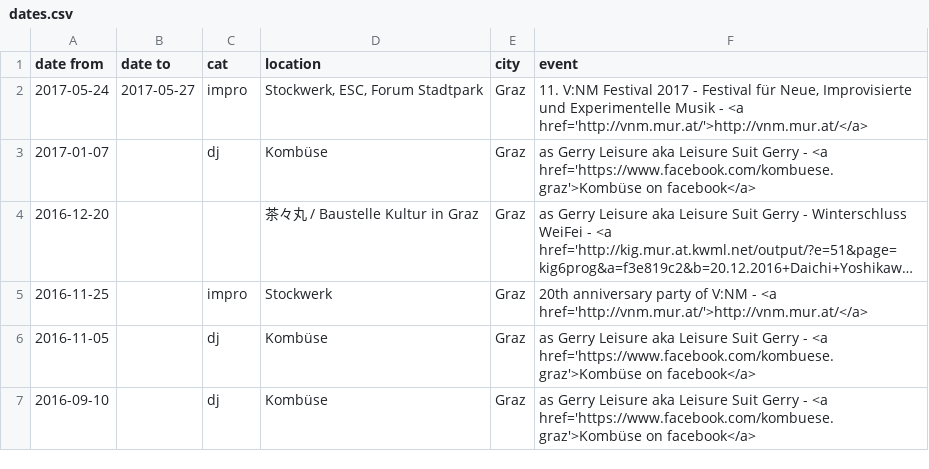
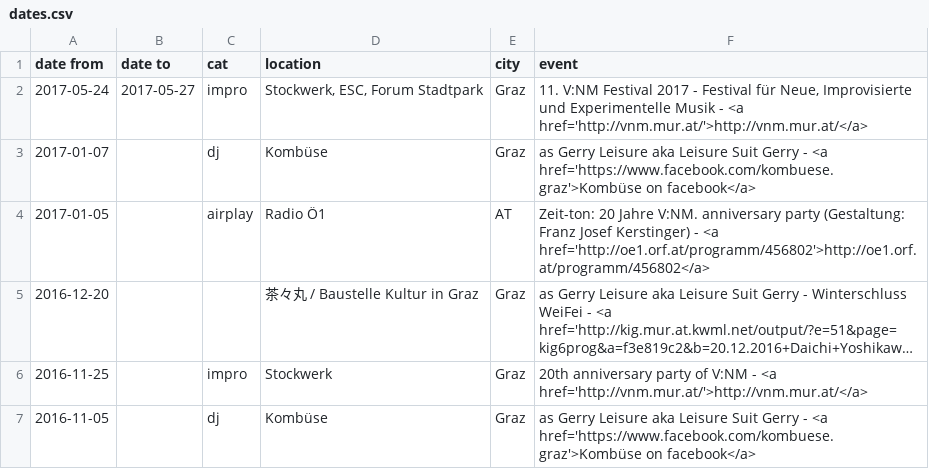
Before and after one commit to gtutner/tutner.mur.at, a CSV file: data/dates.csv, drawn as a sheet; only a part is shown; the shorter side is filled out with more unchanged rows; long unchanged cells end in …; the diff names each change by its address in the sheet, - before the commit and + after, or states it on an @@ line.

Commit message:
Content update: dates & next

```diff
--- a/data/dates.csv
+++ b/data/dates.csv
+row 4: 2017-01-05 |  | airplay | Radio Ö1 | AT | Zeit-ton: 20 Jahre V:NM. anniversary party (Gestaltung: Franz Josef Kerstinger) - <a href='http://oe1.orf.at/programm/456802'>http://oe1.orf.at/programm/456802</a>
```
Also changed, not shown: 1 other file.
